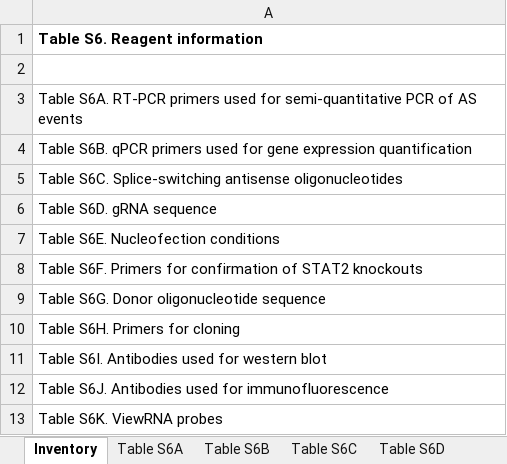
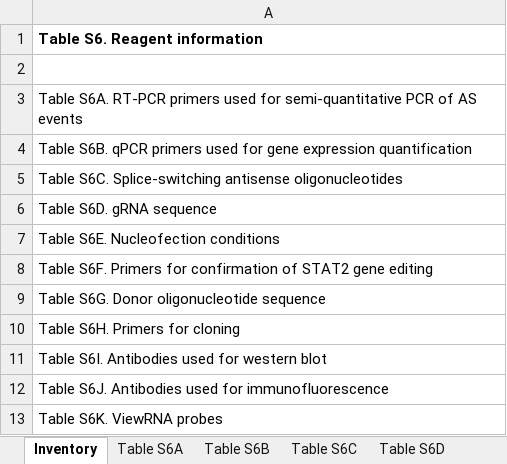
Before and after one commit to ryanpe13002/Supplementary-Tables-2, an Excel workbook: SuppTable6.xlsx, sheet Inventory, drawn as a sheet; values as stored, in another font and other column widths than the file's, no borders; the diff names each change by its address in the sheet, - before the commit and + after, or states it on an @@ line.

Commit message:
Add files via upload

```diff
--- a/SuppTable6.xlsx (sheet Inventory)
+++ b/SuppTable6.xlsx (sheet Inventory)
-A8: …of STAT2 knockouts
+A8: …of STAT2 gene editing
```
Also changed, not shown: sheet Table S6F.
